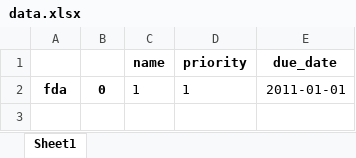
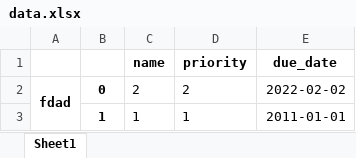
Before and after one commit to Hanzhi11/HanzhiZhang_T1A3, an Excel workbook: data.xlsx, sheet Sheet1, drawn as a sheet; values as stored, in another font and other column widths than the file's, no borders; addresses are those after the commit; the diff names each change by its address in the sheet, - before the commit and + after, or states it on an @@ line.

Commit message:
fixed due date format

```diff
--- a/data.xlsx (sheet Sheet1)
+++ b/data.xlsx (sheet Sheet1)
+row 2: fdad | 0 | 2 | 2 | 2022-02-02
-A3: fda
+A3: (empty)
-B3: 0
+B3: 1
```
Also changed, not shown: 1 other file.
